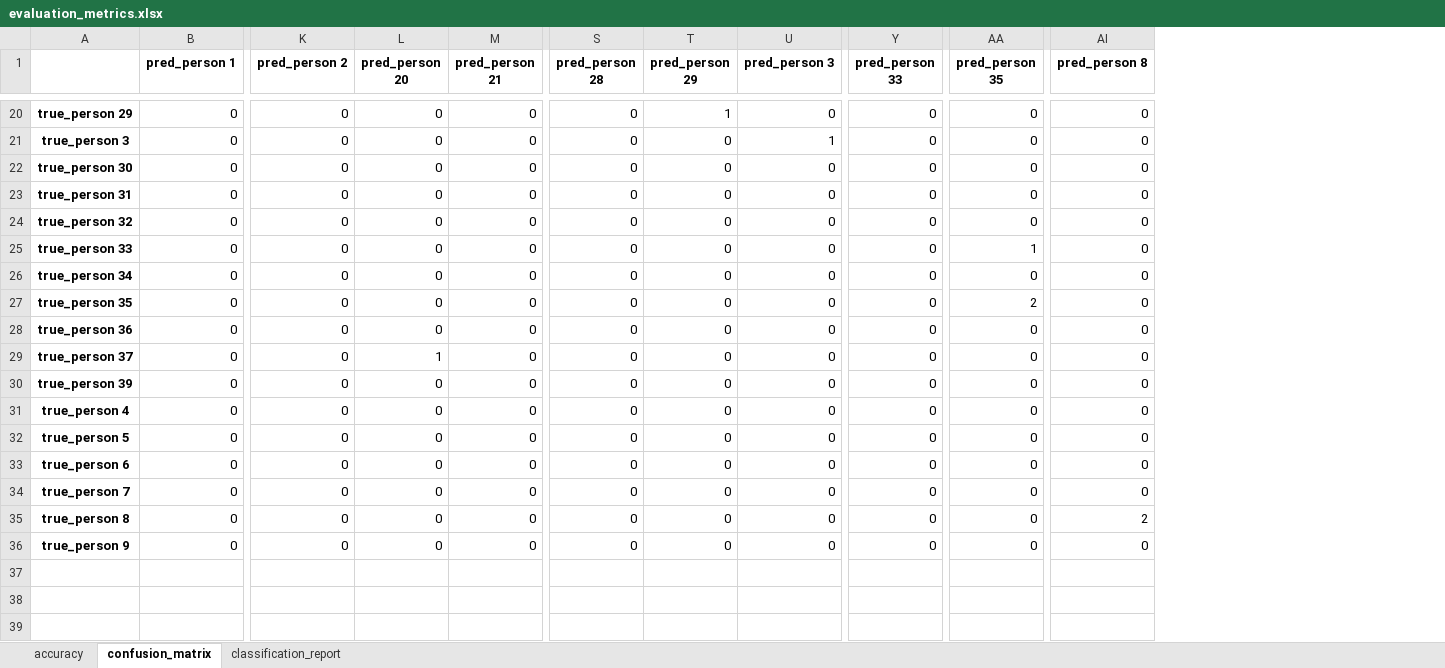
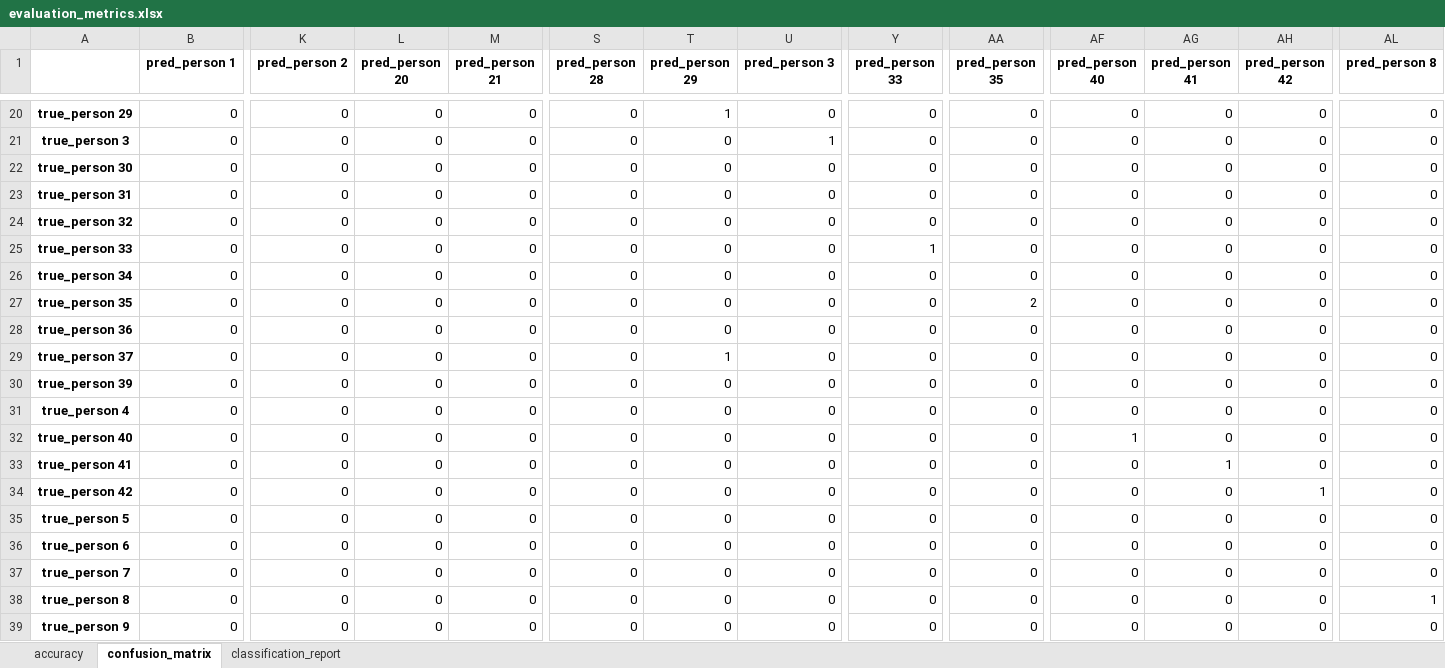
Before and after one commit to anushkasinghal18/ml-project, an Excel workbook: outputs/evaluation_metrics.xlsx, sheet confusion_matrix, drawn as a sheet; only a part is shown, gaps mark what is left out; values as stored, in another font and other column widths than the file's, no borders; addresses are those after the commit; rows hold the shown columns only; the diff covers the shown part only; the diff names each change by its address in the sheet, - before the commit and + after, or states it on an @@ line.

```diff
--- a/outputs/evaluation_metrics.xlsx (sheet confusion_matrix)
+++ b/outputs/evaluation_metrics.xlsx (sheet confusion_matrix)
+column AF (pred_person 40), rows 20-31: all 0; rows 35-39: all 0
+column AG (pred_person 41), rows 20-31: all 0; rows 35-39: all 0
+column AH (pred_person 42), rows 20-31: all 0; rows 35-39: all 0
-Y25 (pred_person 33): 0
+Y25 (pred_person 33): 1
-AA25 (pred_person 35): 1
+AA25 (pred_person 35): 0
-L29 (pred_person 20): 1
+L29 (pred_person 20): 0
-T29 (pred_person 29): 0
+T29 (pred_person 29): 1
+row 32: true_person 40 | 0 | 0 | 0 | 0 | 0 | 0 | 0 | 0 | 0 | 1 | 0 | 0 | 0
+row 33: true_person 41 | 0 | 0 | 0 | 0 | 0 | 0 | 0 | 0 | 0 | 0 | 1 | 0 | 0
+row 34: true_person 42 | 0 | 0 | 0 | 0 | 0 | 0 | 0 | 0 | 0 | 0 | 0 | 1 | 0
-AL38 (pred_person 8): 2
+AL38 (pred_person 8): 1
```
Also changed, not shown: 9 edited cells elsewhere in this sheet, sheet classification_report, sheet accuracy, outputs/mfcc_features.xlsx, outputs/model_comparison.xlsx, 9 other files.
